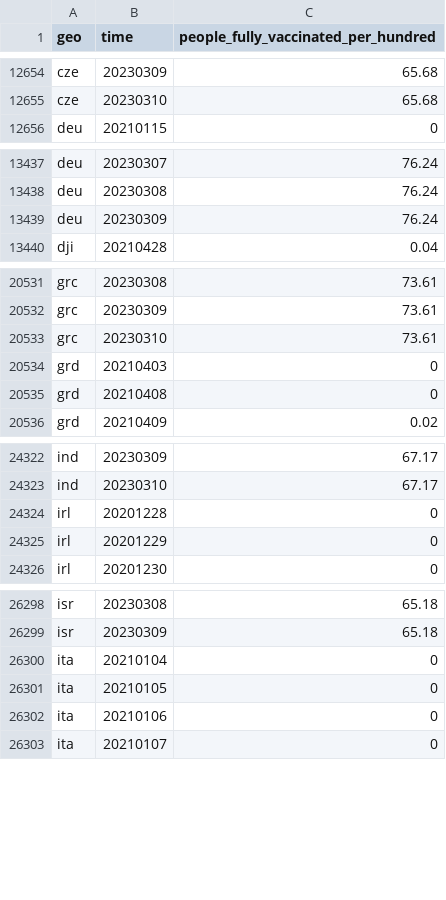
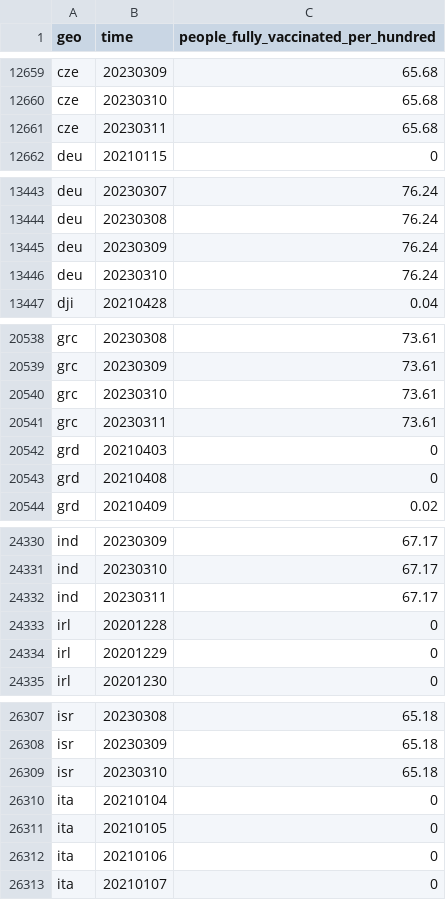
Before and after one commit to open-numbers/ddf--open_numbers--owid_covid_19, a CSV file: ddf--datapoints--people_fully_vaccinated_per_hundred--by--geo--time.csv, drawn as a sheet; only a part is shown, gaps mark what is left out; the diff covers the shown part only.

```diff
--- a/ddf--datapoints--people_fully_vaccinated_per_hundred--by--geo--time.csv
+++ b/ddf--datapoints--people_fully_vaccinated_per_hundred--by--geo--time.csv
@@ -12655,2 +12660,3 @@ cze,20230309,65.68
 cze,20230310,65.68
+cze,20230311,65.68
 deu,20210115,0
@@ -13439,2 +13445,3 @@ deu,20230308,76.24
 deu,20230309,76.24
+deu,20230310,76.24
 dji,20210428,0.04
@@ -20533,2 +20540,3 @@ grc,20230309,73.61
 grc,20230310,73.61
+grc,20230311,73.61
 grd,20210403,0
@@ -24323,2 +24331,3 @@ ind,20230309,67.17
 ind,20230310,67.17
+ind,20230311,67.17
 irl,20201228,0
@@ -26299,2 +26308,3 @@ isr,20230308,65.18
 isr,20230309,65.18
+isr,20230310,65.18
 ita,20210104,0
```
Also changed, not shown: 12 added rows and 22 edited cells elsewhere in this file, ddf--datapoints--total_boosters--by--geo--time.csv, ddf--datapoints--total_boosters_per_hundred--by--geo--time.csv, 51 other files.
